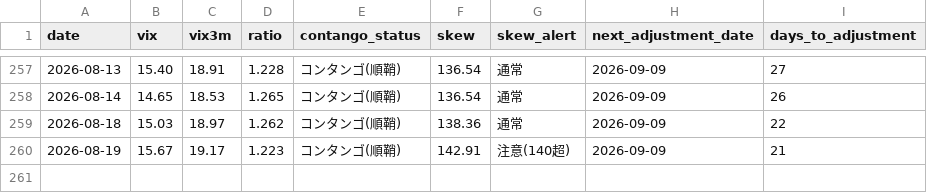
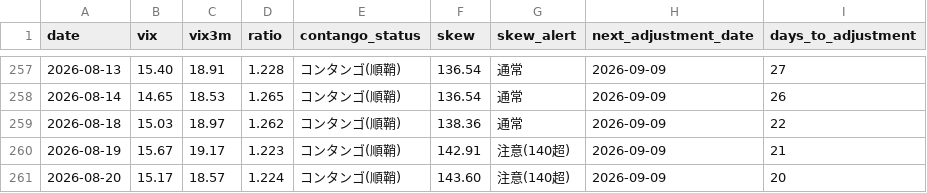
Before and after one commit to Shihooow/vix-dashboard, a CSV file: log.csv, drawn as a sheet; only a part is shown, gaps mark what is left out; the diff names each change by its address in the sheet, - before the commit and + after, or states it on an @@ line.

```diff
--- a/log.csv
+++ b/log.csv
+row 261: 2026-08-20 | 15.17 | 18.57 | 1.224 | コンタンゴ(順鞘) | 143.60 | 注意(140超) | 2026-09-09 | 20
```
Also changed, not shown: 2 other files.
